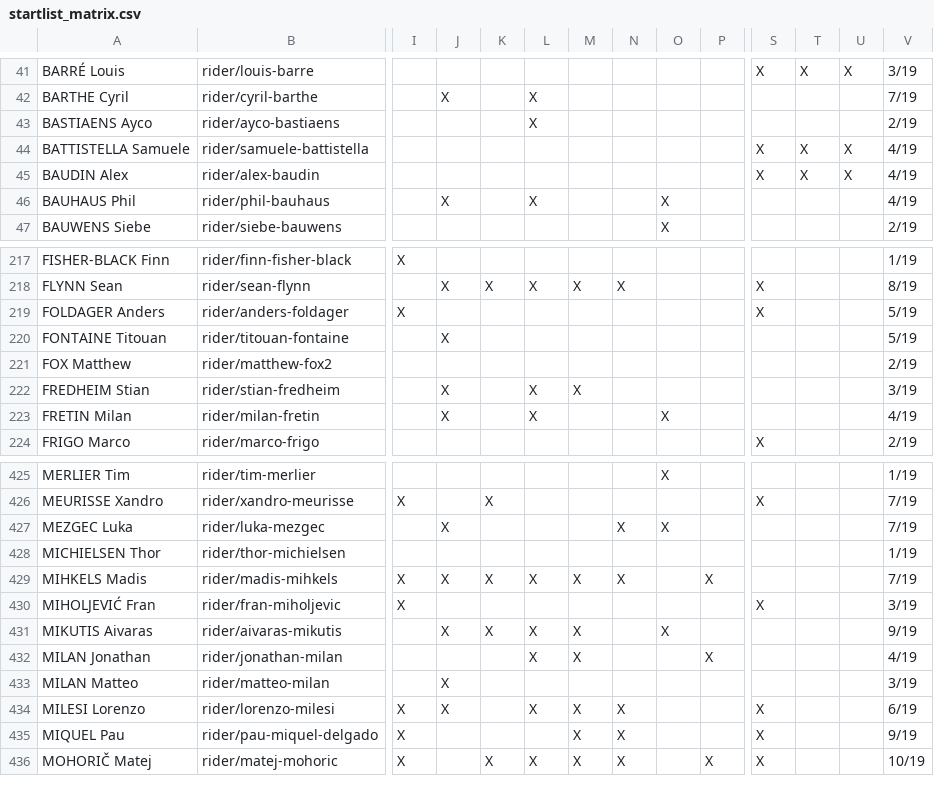
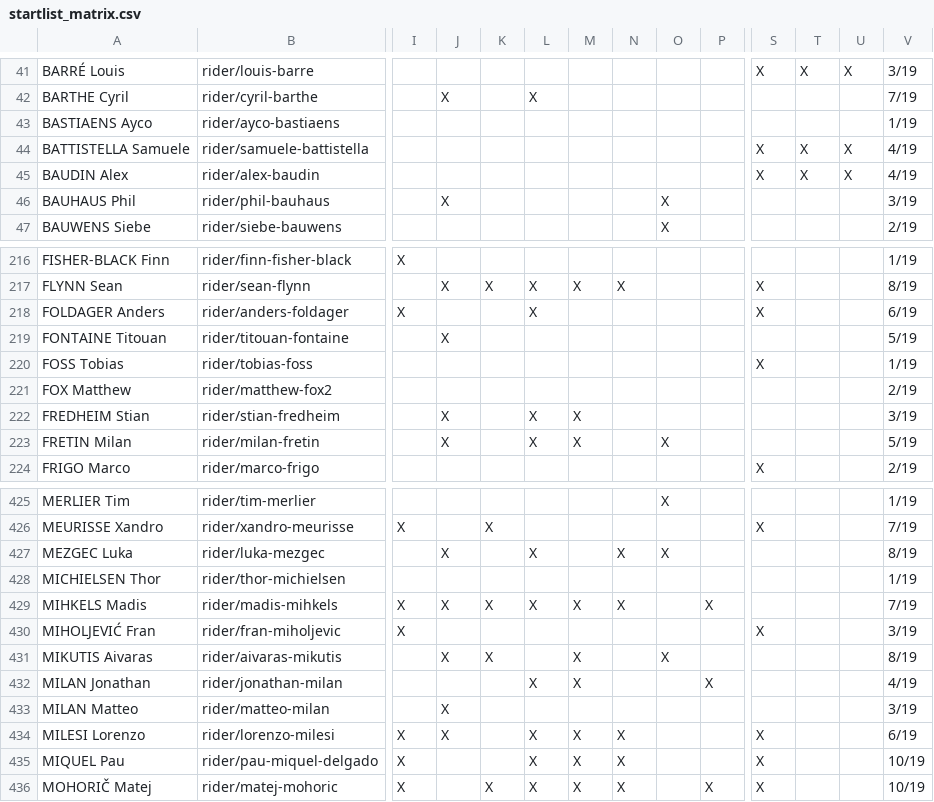
Before and after one commit to nigellindemann-dev/wm26, a CSV file: output/startlist_matrix.csv, drawn as a sheet; only a part is shown, gaps mark what is left out; addresses are those after the commit; rows hold the shown columns only; the diff covers the shown part only; the diff names each change by its address in the sheet, - before the commit and + after, or states it on an @@ line.

```diff
--- a/output/startlist_matrix.csv
+++ b/output/startlist_matrix.csv
-L43: X
+L43: (empty)
-V43: 2/19
+V43: 1/19
-L46: X
+L46: (empty)
-V46: 4/19
+V46: 3/19
-L218: (empty)
+L218: X
-V218: 5/19
+V218: 6/19
+row 220: FOSS Tobias | rider/tobias-foss |  |  |  |  |  |  |  |  | X |  |  | 1/19
-M223: (empty)
+M223: X
-V223: 4/19
+V223: 5/19
-L427: (empty)
+L427: X
-V427: 7/19
+V427: 8/19
-L431: X
+L431: (empty)
-V431: 9/19
+V431: 8/19
-L435: (empty)
+L435: X
-V435: 9/19
+V435: 10/19
```
Also changed, not shown: 1 removed row and 68 edited cells elsewhere in this file, output/startlist_changes.csv, 2 other files.
